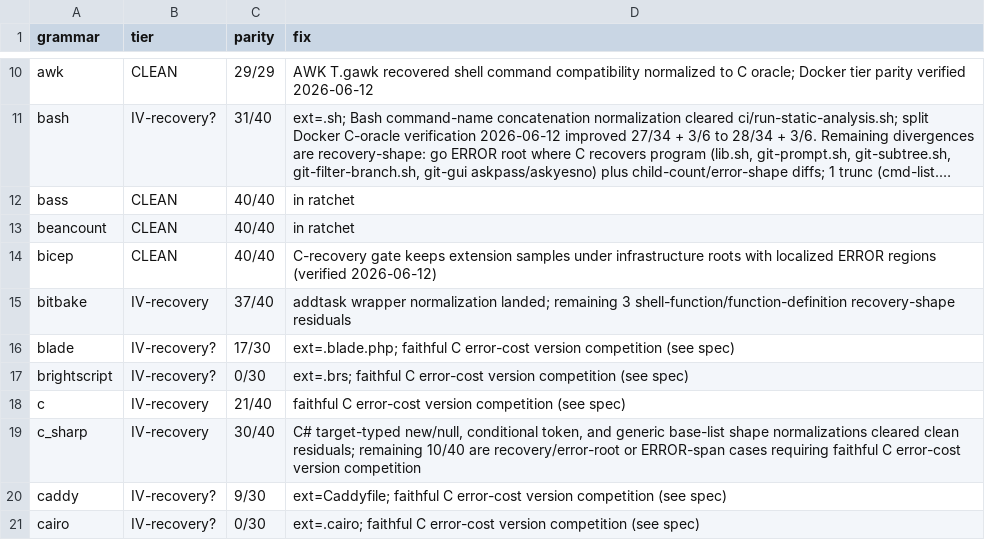
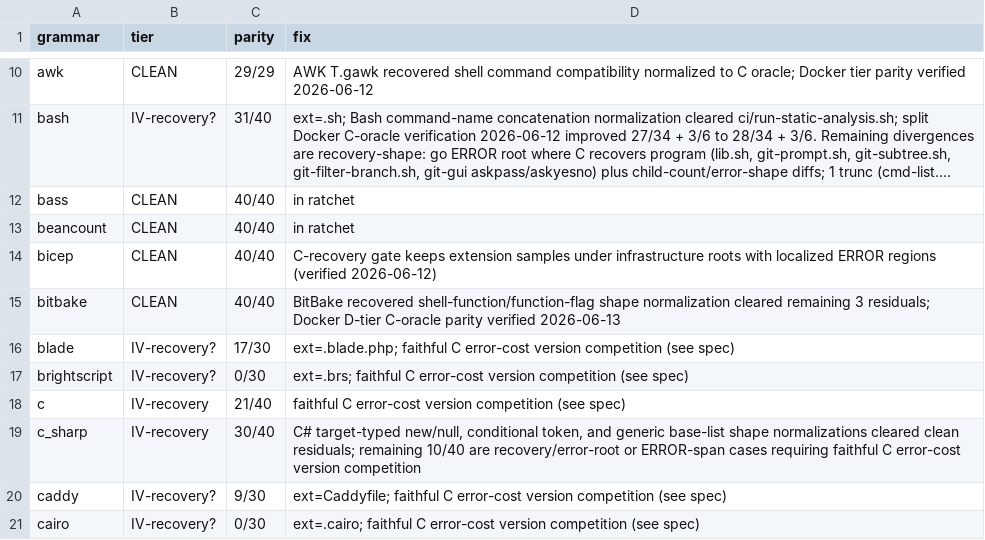
Before and after one commit to andypeng2015/gotreesitter, a TSV file: cgo_harness/tier_scan/tier_classification.tsv, drawn as a sheet; only a part is shown, gaps mark what is left out; long unchanged cells end in ….

Commit message:
fix(bitbake): Normalize recovered shell functions and flags in BitBake
- Handle adjacent shell-function and variable-flag assignments in recovered syntax
- Parse override suffixes (e.g., ":append") and reconstruct function_definition nodes
- Support variable flag assignments alongside function bodies
- Update tier scan and reports to reflect 40/40 parity and clean status
- Add tests validating node structure and override parsing

```diff
--- a/cgo_harness/tier_scan/tier_classification.tsv
+++ b/cgo_harness/tier_scan/tier_classification.tsv
@@ -14,3 +14,3 @@ beancount	CLEAN	40/40	in ratchet
 bicep	CLEAN	40/40	C-recovery gate keeps extension samples under infrastructure roots with localized ERROR regions (verified 2026-06-12)
-bitbake	IV-recovery	37/40	addtask wrapper normalization landed; remaining 3 shell-function/function-definition recovery-shape residuals
+bitbake	CLEAN	40/40	BitBake recovered shell-function/function-flag shape normalization cleared remaining 3 residuals; Docker D-tier C-oracle parity verified 2026-06-13
 blade	IV-recovery?	17/30	ext=.blade.php; faithful C error-cost version competition (see spec)
```
Also changed, not shown: 6 other files.
